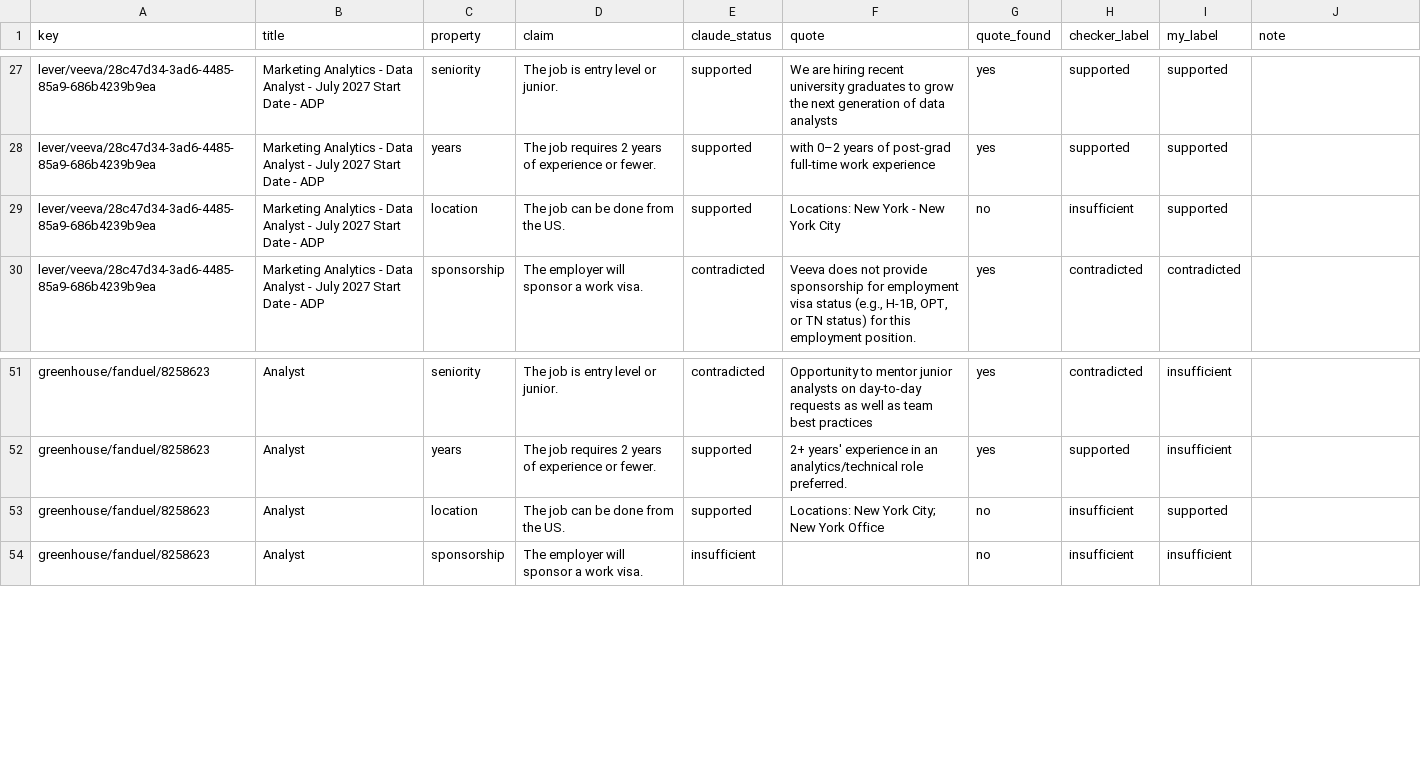
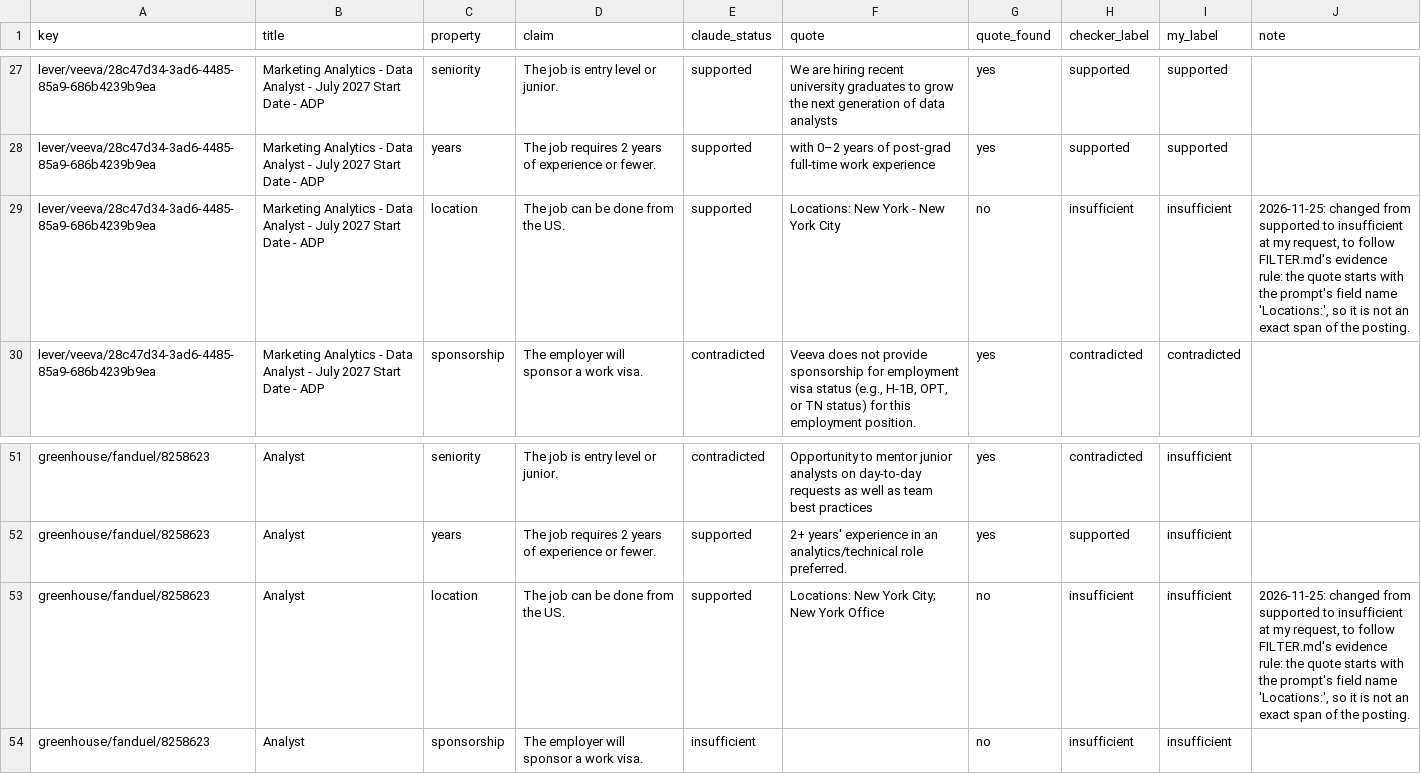
Before and after one commit to nikbearbrown/info-7375-prompt-engineering-for-generative-ai, a CSV file: fall-2026/atharva-h/js3-filter-tool-score/state/claims/base_checked.csv, drawn as a sheet; only a part is shown, gaps mark what is left out.

```diff
--- a/fall-2026/atharva-h/js3-filter-tool-score/state/claims/base_checked.csv
+++ b/fall-2026/atharva-h/js3-filter-tool-score/state/claims/base_checked.csv
@@ -28,3 +28,3 @@ lever/veeva/28c47d34-3ad6-4485-85a9-686b4239b9ea,Marketing Analytics - Data Anal
 lever/veeva/28c47d34-3ad6-4485-85a9-686b4239b9ea,Marketing Analytics - Data Analyst - July 2027 Start Date - ADP,years,The job requires 2 years of experience or fewer.,supported,with 0–2 years of post-grad full-time work experience,yes,supported,supported,
-lever/veeva/28c47d34-3ad6-4485-85a9-686b4239b9ea,Marketing Analytics - Data Analyst - July 2027 Start Date - ADP,location,The job can be done from the US.,supported,Locations: New York - New York City,no,insufficient,supported,
+lever/veeva/28c47d34-3ad6-4485-85a9-686b4239b9ea,Marketing Analytics - Data Analyst - July 2027 Start Date - ADP,location,The job can be done from the US.,supported,Locations: New York - New York City,no,insufficient,insufficient,"2026-11-25: changed from supported to insufficient at my request, to follow FILTER.md's evidence rule: the quote starts with the prompt's field name 'Locations:', so it is not an exact span of the posting."
 lever/veeva/28c47d34-3ad6-4485-85a9-686b4239b9ea,Marketing Analytics - Data Analyst - July 2027 Start Date - ADP,sponsorship,The employer will sponsor a work visa.,contradicted,"Veeva does not provide sponsorship for employment visa status (e.g., H-1B, OPT, or TN status) for this employment position.",yes,contradicted,contradicted,
@@ -52,3 +52,3 @@ greenhouse/fanduel/8258623,Analyst,seniority,The job is entry level or junior.,c
 greenhouse/fanduel/8258623,Analyst,years,The job requires 2 years of experience or fewer.,supported,2+ years' experience in an analytics/technical role preferred.,yes,supported,insufficient,
-greenhouse/fanduel/8258623,Analyst,location,The job can be done from the US.,supported,Locations: New York City; New York Office,no,insufficient,supported,
+greenhouse/fanduel/8258623,Analyst,location,The job can be done from the US.,supported,Locations: New York City; New York Office,no,insufficient,insufficient,"2026-11-25: changed from supported to insufficient at my request, to follow FILTER.md's evidence rule: the quote starts with the prompt's field name 'Locations:', so it is not an exact span of the posting."
 greenhouse/fanduel/8258623,Analyst,sponsorship,The employer will sponsor a work visa.,insufficient,,no,insufficient,insufficient,
```
Also changed, not shown: 5 other files.
